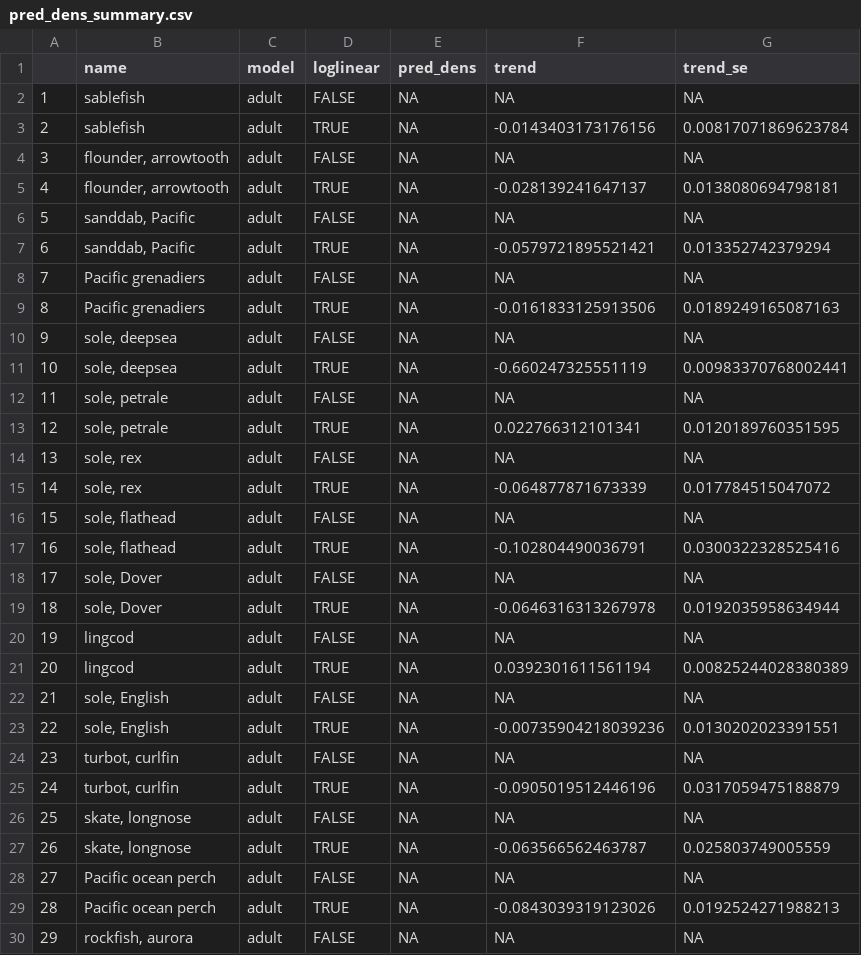
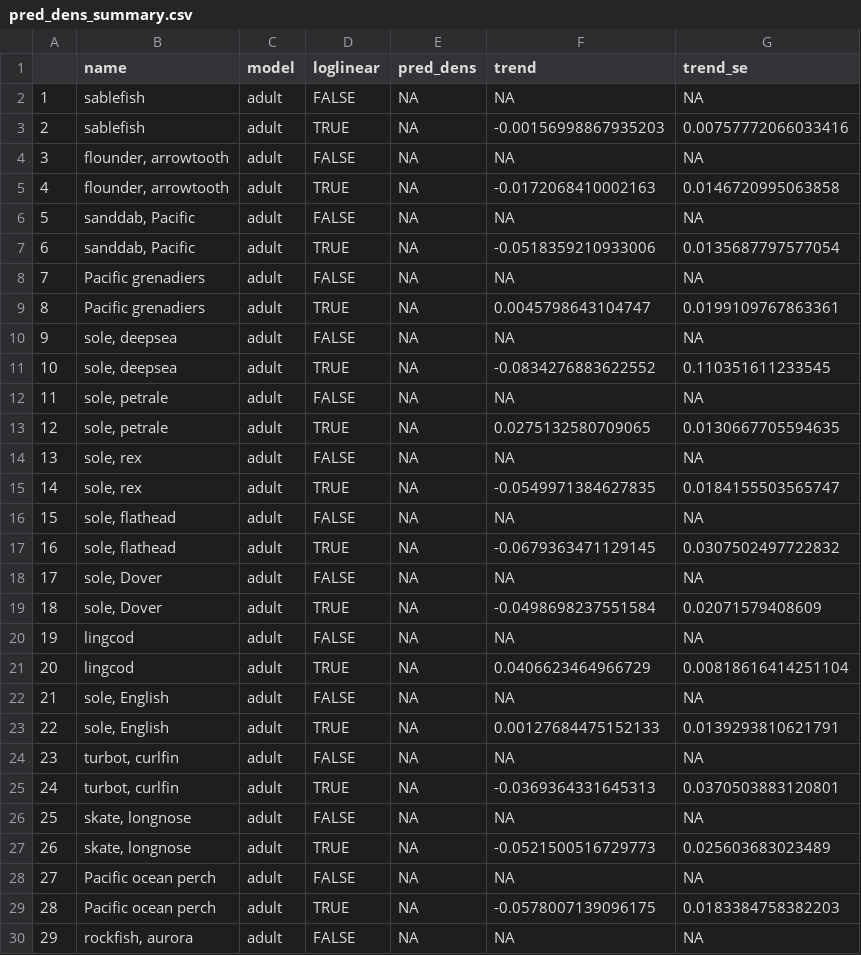
Before and after one commit to fate-spatialindicators/non-stationary, a CSV file: output/pred_dens_summary.csv, drawn as a sheet; only a part is shown; the diff covers the shown part only.

```diff
--- a/output/pred_dens_summary.csv
+++ b/output/pred_dens_summary.csv
@@ -2,29 +2,29 @@
 "1","sablefish","adult",FALSE,NA,NA,NA
-"2","sablefish","adult",TRUE,NA,-0.0143403173176156,0.00817071869623784
+"2","sablefish","adult",TRUE,NA,-0.00156998867935203,0.00757772066033416
 "3","flounder, arrowtooth","adult",FALSE,NA,NA,NA
-"4","flounder, arrowtooth","adult",TRUE,NA,-0.028139241647137,0.0138080694798181
+"4","flounder, arrowtooth","adult",TRUE,NA,-0.0172068410002163,0.0146720995063858
 "5","sanddab, Pacific","adult",FALSE,NA,NA,NA
-"6","sanddab, Pacific","adult",TRUE,NA,-0.0579721895521421,0.013352742379294
+"6","sanddab, Pacific","adult",TRUE,NA,-0.0518359210933006,0.0135687797577054
 "7","Pacific grenadiers","adult",FALSE,NA,NA,NA
-"8","Pacific grenadiers","adult",TRUE,NA,-0.0161833125913506,0.0189249165087163
+"8","Pacific grenadiers","adult",TRUE,NA,0.0045798643104747,0.0199109767863361
 "9","sole, deepsea","adult",FALSE,NA,NA,NA
-"10","sole, deepsea","adult",TRUE,NA,-0.660247325551119,0.00983370768002441
+"10","sole, deepsea","adult",TRUE,NA,-0.0834276883622552,0.110351611233545
 "11","sole, petrale","adult",FALSE,NA,NA,NA
-"12","sole, petrale","adult",TRUE,NA,0.022766312101341,0.0120189760351595
+"12","sole, petrale","adult",TRUE,NA,0.0275132580709065,0.0130667705594635
 "13","sole, rex","adult",FALSE,NA,NA,NA
-"14","sole, rex","adult",TRUE,NA,-0.064877871673339,0.017784515047072
+"14","sole, rex","adult",TRUE,NA,-0.0549971384627835,0.0184155503565747
 "15","sole, flathead","adult",FALSE,NA,NA,NA
-"16","sole, flathead","adult",TRUE,NA,-0.102804490036791,0.0300322328525416
+"16","sole, flathead","adult",TRUE,NA,-0.0679363471129145,0.0307502497722832
 "17","sole, Dover","adult",FALSE,NA,NA,NA
-"18","sole, Dover","adult",TRUE,NA,-0.0646316313267978,0.0192035958634944
+"18","sole, Dover","adult",TRUE,NA,-0.0498698237551584,0.02071579408609
 "19","lingcod","adult",FALSE,NA,NA,NA
-"20","lingcod","adult",TRUE,NA,0.0392301611561194,0.00825244028380389
+"20","lingcod","adult",TRUE,NA,0.0406623464966729,0.00818616414251104
 "21","sole, English","adult",FALSE,NA,NA,NA
-"22","sole, English","adult",TRUE,NA,-0.00735904218039236,0.0130202023391551
+"22","sole, English","adult",TRUE,NA,0.00127684475152133,0.0139293810621791
 "23","turbot, curlfin","adult",FALSE,NA,NA,NA
-"24","turbot, curlfin","adult",TRUE,NA,-0.0905019512446196,0.0317059475188879
+"24","turbot, curlfin","adult",TRUE,NA,-0.0369364331645313,0.0370503883120801
 "25","skate, longnose","adult",FALSE,NA,NA,NA
-"26","skate, longnose","adult",TRUE,NA,-0.063566562463787,0.025803749005559
+"26","skate, longnose","adult",TRUE,NA,-0.0521500516729773,0.025603683023489
 "27","Pacific ocean perch","adult",FALSE,NA,NA,NA
-"28","Pacific ocean perch","adult",TRUE,NA,-0.0843039319123026,0.0192524271988213
+"28","Pacific ocean perch","adult",TRUE,NA,-0.0578007139096175,0.0183384758382203
 "29","rockfish, aurora","adult",FALSE,NA,NA,NA
```
Also changed, not shown: 48 edited cells elsewhere in this file, survey_data/species_list.csv, 13 other files.
